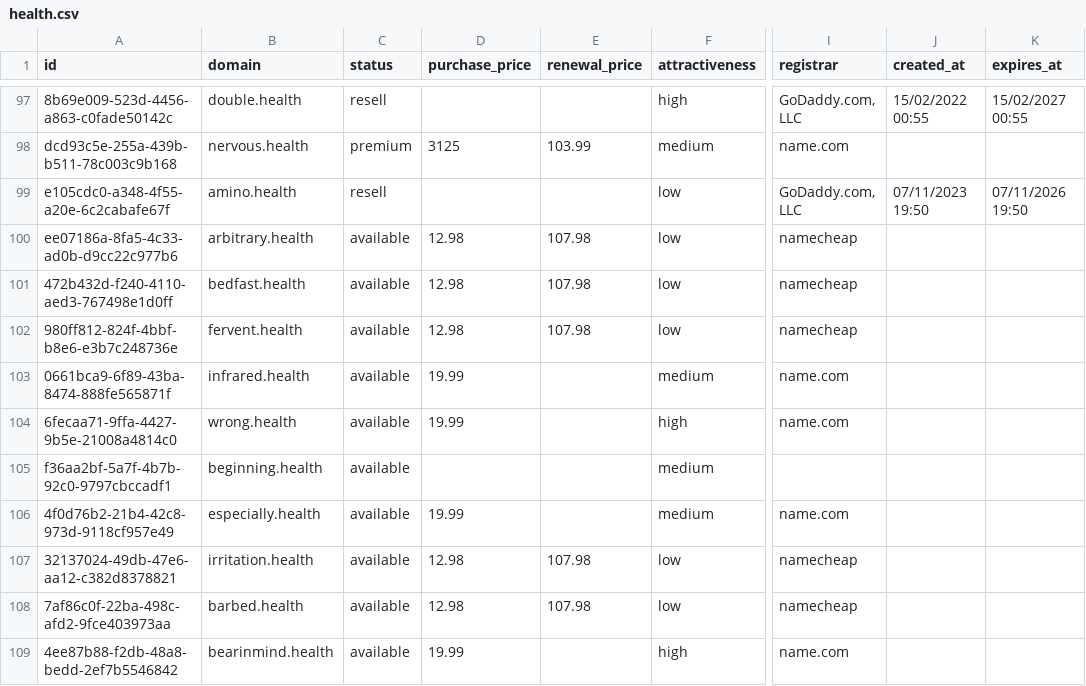
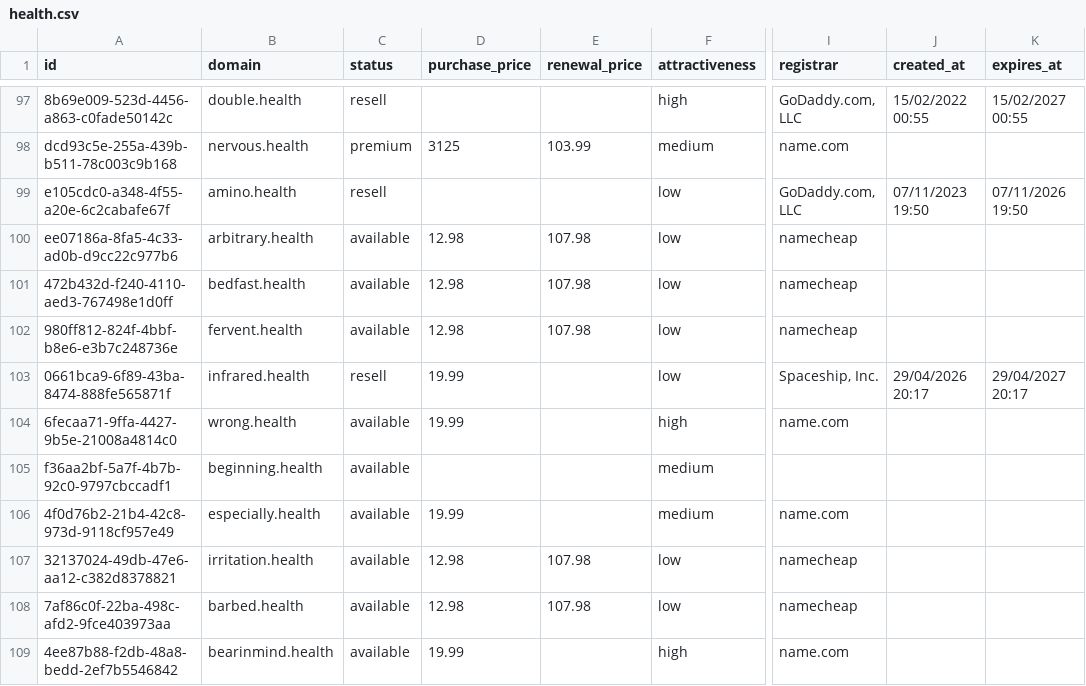
Before and after one commit to UniqueDomains/health-oneword-domains, a CSV file: health.csv, drawn as a sheet; only a part is shown, gaps mark what is left out; the diff names each change by its address in the sheet, - before the commit and + after, or states it on an @@ line.

Commit message:
Domains update

```diff
--- a/health.csv
+++ b/health.csv
-C103 (status): available
+C103 (status): resell
-F103 (attractiveness): medium
+F103 (attractiveness): low
-I103 (registrar): name.com
+I103 (registrar): Spaceship, Inc.
-J103 (created_at): (empty)
+J103 (created_at): 29/04/2026 20:17
-K103 (expires_at): (empty)
+K103 (expires_at): 29/04/2027 20:17
```
Also changed, not shown: 4 other files.
